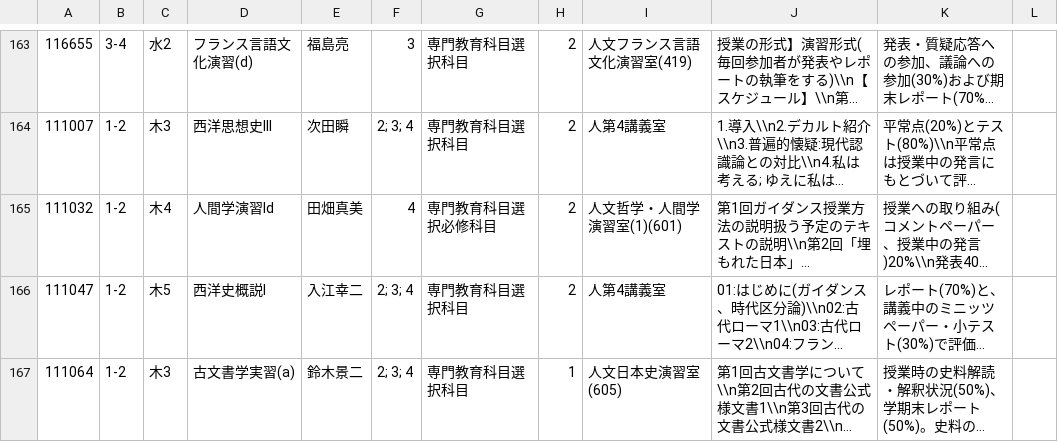
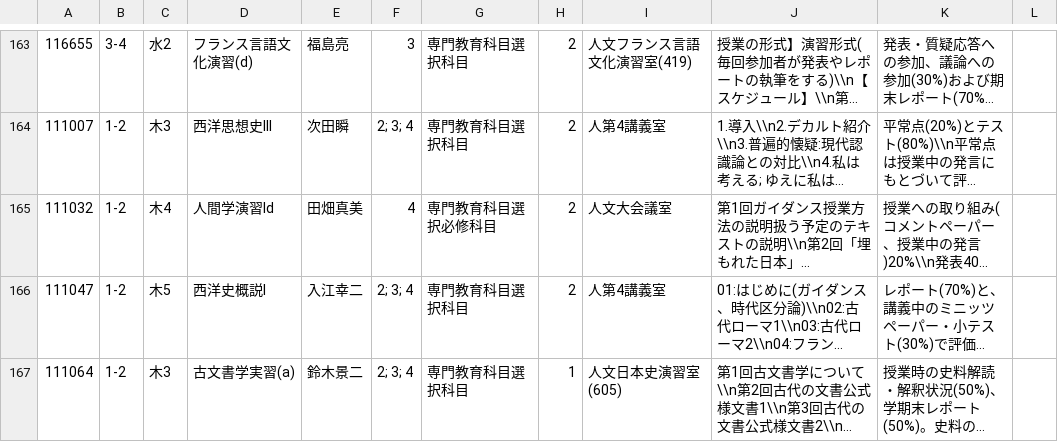
Before and after one commit to yamada-1992/tomidai-app-data, a CSV file: 2026_syllabus_10.csv, drawn as a sheet; only a part is shown, gaps mark what is left out; long unchanged cells end in …; the diff covers the shown part only; the diff names each change by its address in the sheet, - before the commit and + after, or states it on an @@ line.

```diff
--- a/2026_syllabus_10.csv
+++ b/2026_syllabus_10.csv
-I165: 人文哲学・人間学演習室(1)(601)
+I165: 人文大会議室
```
Also changed, not shown: 54 edited cells elsewhere in this file, 2026_syllabus_5010.csv, 2026_syllabus_60.csv, 8 other files.
